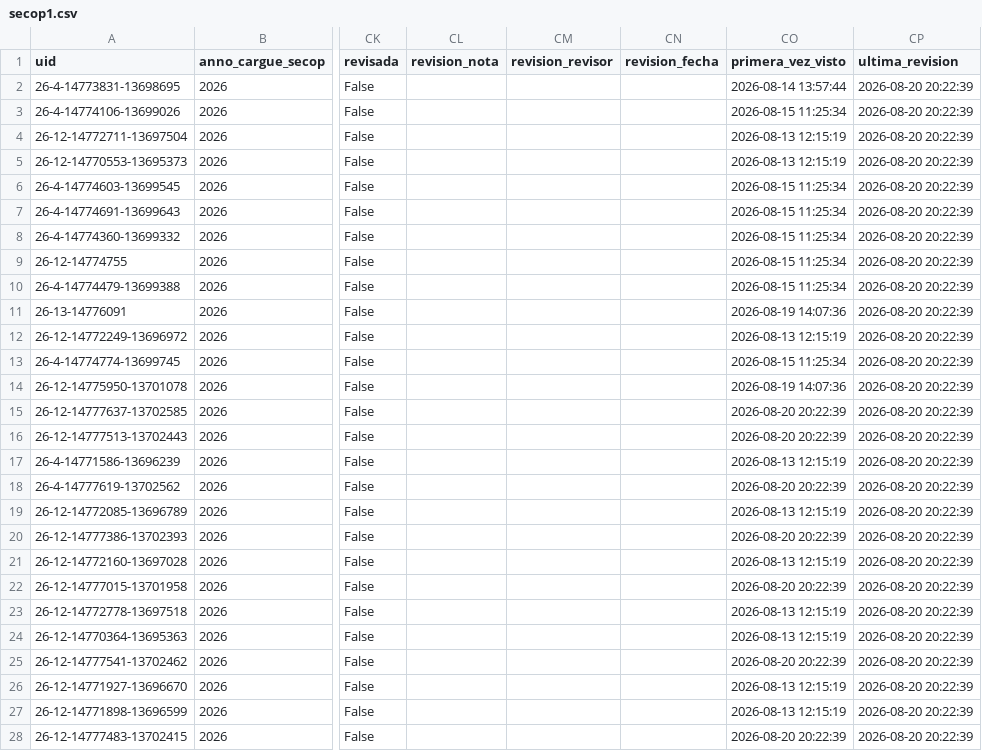
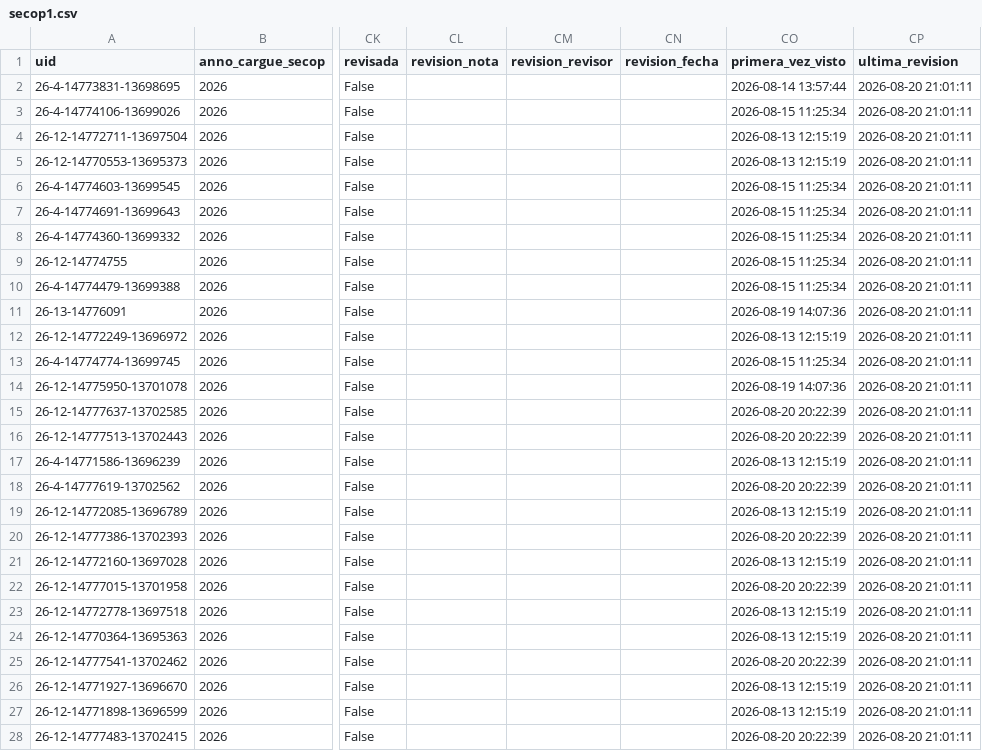
Before and after one commit to jlzmontenegro/contratacion-urgencia-manifiesta-valle, a CSV file: datos/secop1.csv, drawn as a sheet; only a part is shown, gaps mark what is left out; the diff covers the shown part only; the diff names each change by its address in the sheet, - before the commit and + after, or states it on an @@ line.

```diff
--- a/datos/secop1.csv
+++ b/datos/secop1.csv
-CP2:CP28 (ultima_revision): 2026-08-20 20:22:39
+CP2:CP28 (ultima_revision): 2026-08-20 21:01:11
```
Also changed, not shown: 82 edited cells elsewhere in this file, 8 other files.
